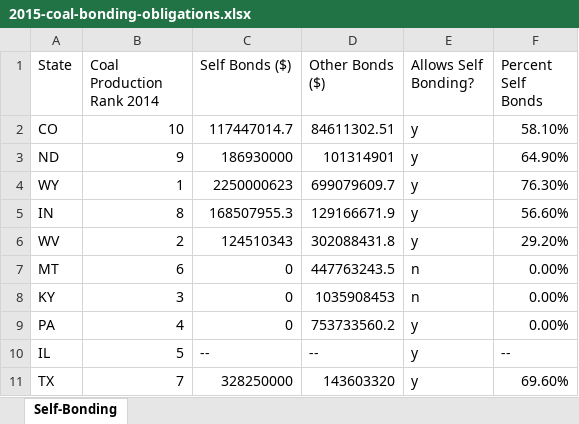
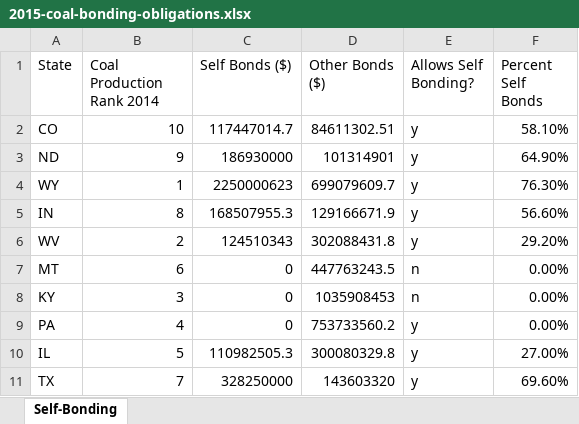
Before and after one commit to InsideEnergy/Data-for-stories, an Excel workbook: 20151113-coal-bonding/2015-coal-bonding-obligations.xlsx, sheet Self-Bonding, drawn as a sheet; values as stored, in another font and other column widths than the file's, no borders; the diff names each change by its address in the sheet, - before the commit and + after, or states it on an @@ line.

Commit message:
Added IL Data
Added bonding data for Illinois

```diff
--- a/20151113-coal-bonding/2015-coal-bonding-obligations.xlsx (sheet Self-Bonding)
+++ b/20151113-coal-bonding/2015-coal-bonding-obligations.xlsx (sheet Self-Bonding)
-C10 (Self Bonds ($)): --
+C10 (Self Bonds ($)): 110982505.3
-D10 (Other Bonds ($)): --
+D10 (Other Bonds ($)): 300080329.8
-F10 (Percent Self Bonds): --
+F10 (Percent Self Bonds): 27.00%
```
Also changed, not shown: 1 other file.
